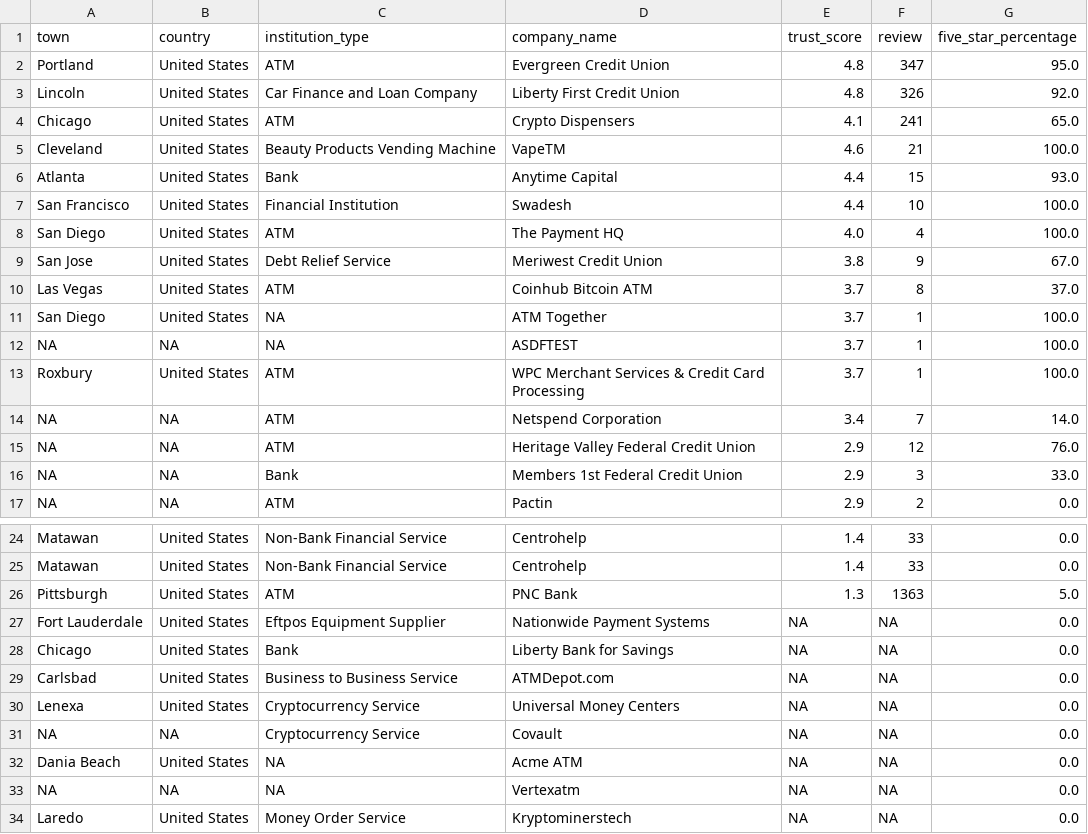
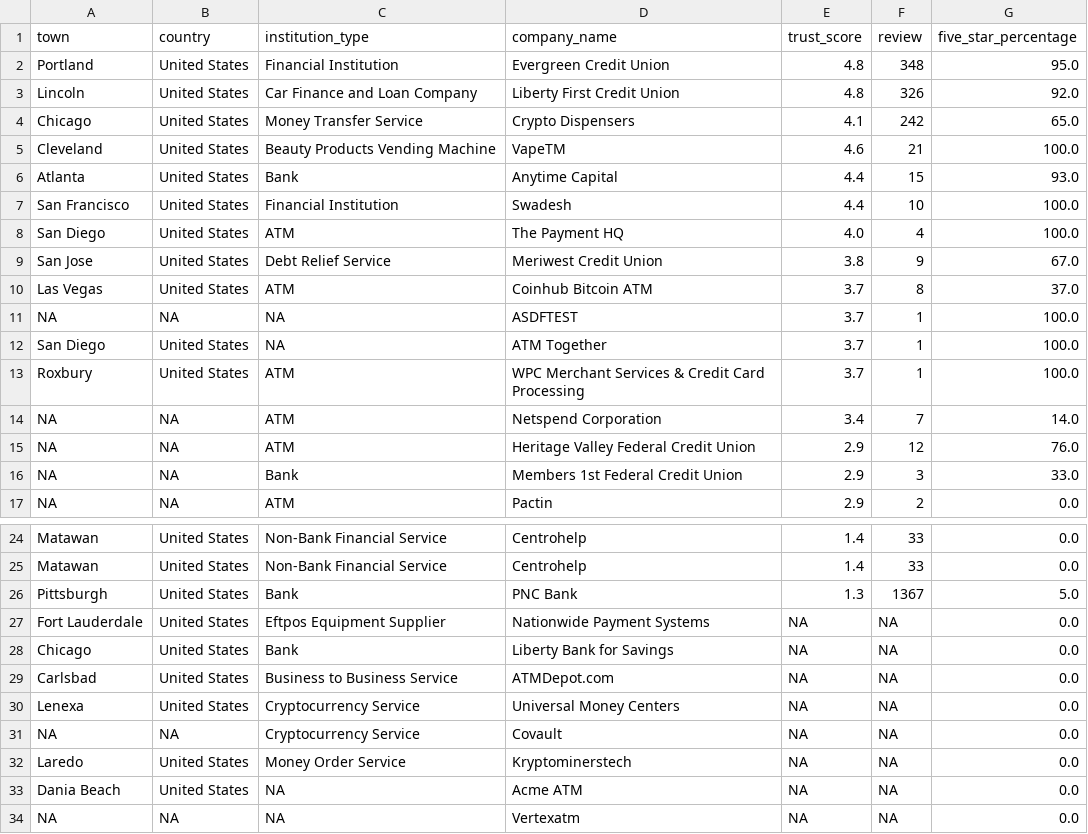
Before and after one commit to lemetice/de_satisfaction_client, a CSV file: data/informations_entreprises.csv, drawn as a sheet; only a part is shown, gaps mark what is left out.

Commit message:
Finalisation du service dashboard

```diff
--- a/data/informations_entreprises.csv
+++ b/data/informations_entreprises.csv
@@ -1,5 +1,5 @@
 town,country,institution_type,company_name,trust_score,review,five_star_percentage
-Portland,United States,ATM,Evergreen Credit Union,4.8,347,95.0
+Portland,United States,Financial Institution,Evergreen Credit Union,4.8,348,95.0
 Lincoln,United States,Car Finance and Loan Company,Liberty First Credit Union,4.8,326,92.0
-Chicago,United States,ATM,Crypto Dispensers,4.1,241,65.0
+Chicago,United States,Money Transfer Service,Crypto Dispensers,4.1,242,65.0
 Cleveland,United States,Beauty Products Vending Machine,VapeTM,4.6,21,100.0
@@ -10,4 +10,4 @@ San Jose,United States,Debt Relief Service,Meriwest Credit Union,3.8,9,67.0
 Las Vegas,United States,ATM,Coinhub Bitcoin ATM,3.7,8,37.0
+NA,NA,NA,ASDFTEST,3.7,1,100.0
 San Diego,United States,NA,ATM Together,3.7,1,100.0
-NA,NA,NA,ASDFTEST,3.7,1,100.0
 Roxbury,United States,ATM,WPC Merchant Services & Credit Card Processing,3.7,1,100.0
@@ -25,3 +25,3 @@ Matawan,United States,Non-Bank Financial Service,Centrohelp,1.4,33,0.0
 Matawan,United States,Non-Bank Financial Service,Centrohelp,1.4,33,0.0
-Pittsburgh,United States,ATM,PNC Bank,1.3,1363,5.0
+Pittsburgh,United States,Bank,PNC Bank,1.3,1367,5.0
 Fort Lauderdale,United States,Eftpos Equipment Supplier,Nationwide Payment Systems,NA,NA,0.0
@@ -31,4 +31,4 @@ Lenexa,United States,Cryptocurrency Service,Universal Money Centers,NA,NA,0.0
 NA,NA,Cryptocurrency Service,Covault,NA,NA,0.0
+Laredo,United States,Money Order Service,Kryptominerstech,NA,NA,0.0
 Dania Beach,United States,NA,Acme ATM,NA,NA,0.0
 NA,NA,NA,Vertexatm,NA,NA,0.0
-Laredo,United States,Money Order Service,Kryptominerstech,NA,NA,0.0
```
Also changed, not shown: data/processed_informations_entreprises.csv, 3 other files.
